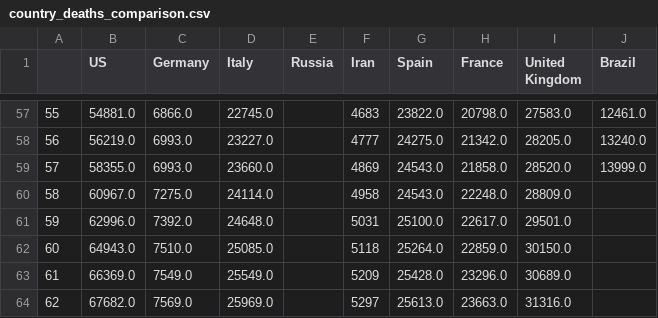
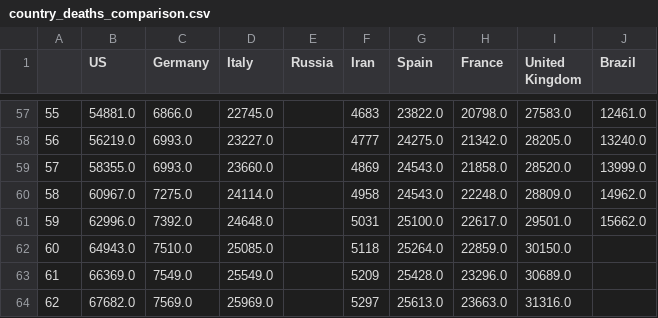
Before and after one commit to dmitripr/covid19, a CSV file: data/country_deaths_comparison.csv, drawn as a sheet; only a part is shown, gaps mark what is left out; the diff covers the shown part only.

```diff
--- a/data/country_deaths_comparison.csv
+++ b/data/country_deaths_comparison.csv
@@ -59,4 +59,4 @@
 57,58355.0,6993.0,23660.0,,4869,24543.0,21858.0,28520.0,13999.0
-58,60967.0,7275.0,24114.0,,4958,24543.0,22248.0,28809.0,
-59,62996.0,7392.0,24648.0,,5031,25100.0,22617.0,29501.0,
+58,60967.0,7275.0,24114.0,,4958,24543.0,22248.0,28809.0,14962.0
+59,62996.0,7392.0,24648.0,,5031,25100.0,22617.0,29501.0,15662.0
 60,64943.0,7510.0,25085.0,,5118,25264.0,22859.0,30150.0,
```
Also changed, not shown: 2 added rows and 14 edited cells elsewhere in this file, data/country_confirmed_comparison.csv, data/predict_daily_growth_confirmed_comparison.csv, 10 other files.
